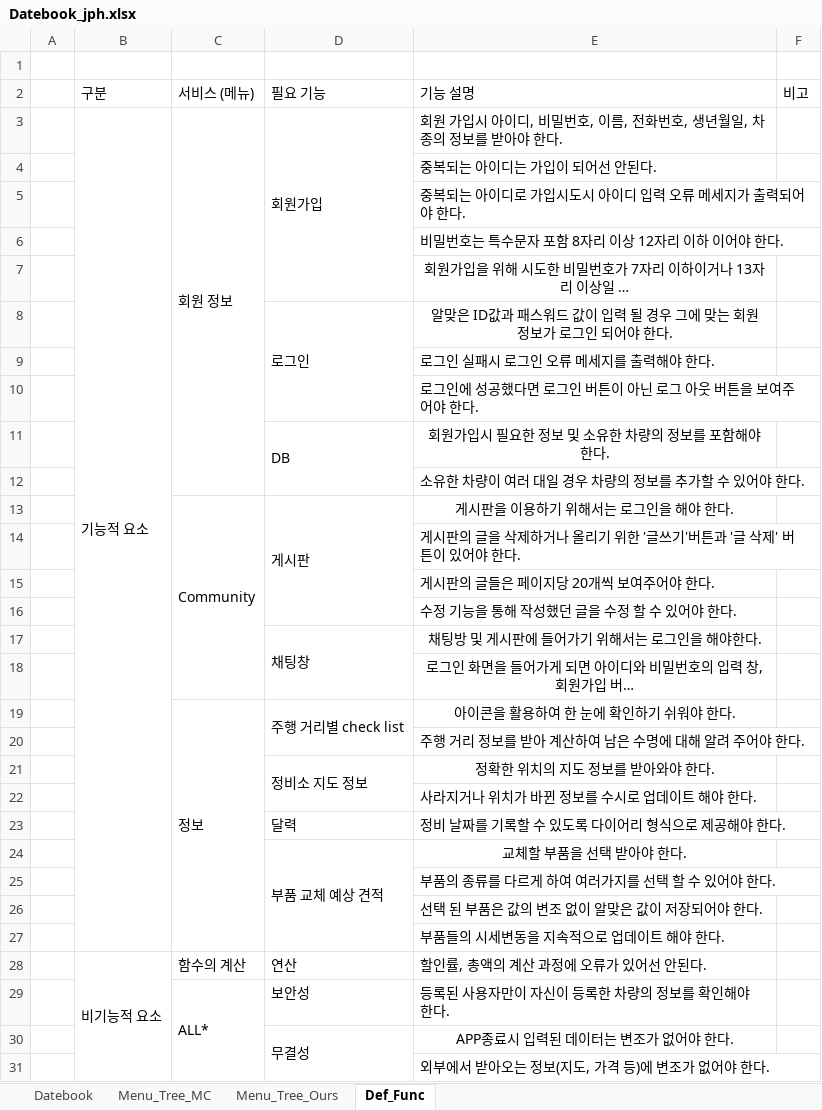
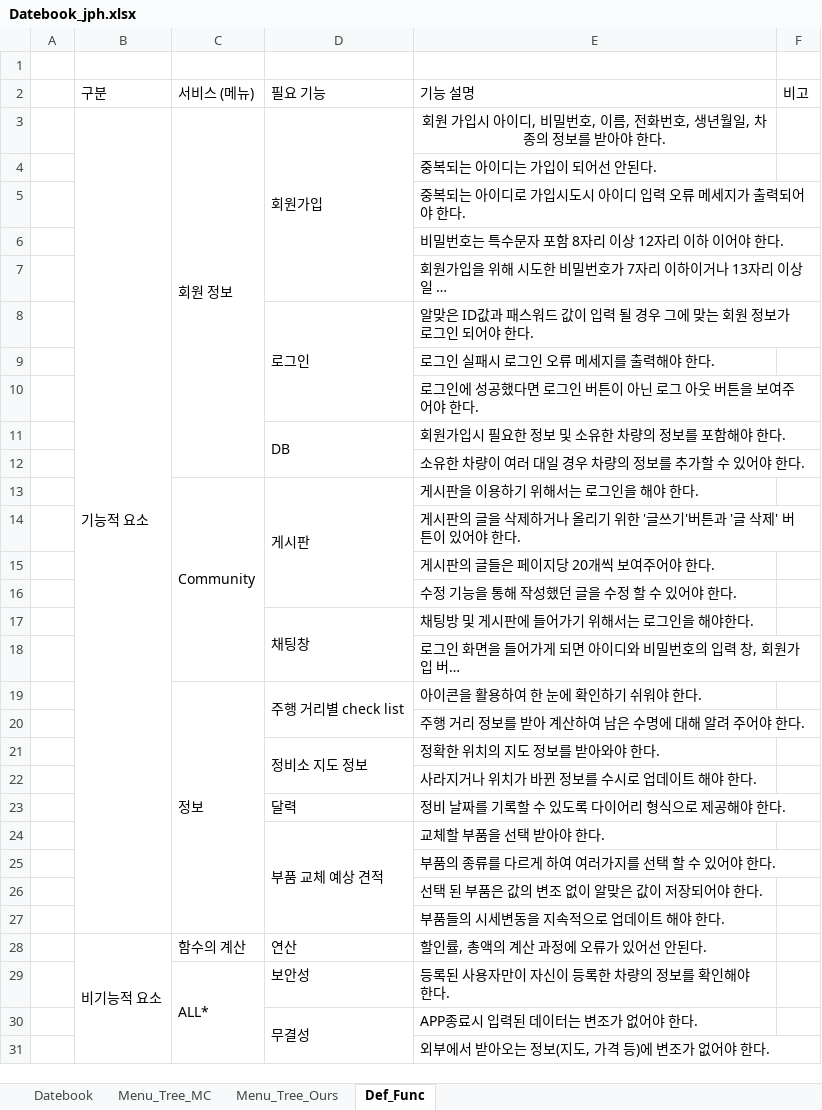
Before and after one commit to ChaeSung-Lee/DJ_InternShip, an Excel workbook: 2021_Summer/jp.hong/Datebook_jph.xlsx, sheet Def_Func, drawn as a sheet; only a part is shown; long unchanged cells end in …; values as stored, in another font and other column widths than the file's, no borders; the diff names each change by its address in the sheet, - before the commit and + after, or states it on an @@ line.

```diff
--- a/2021_Summer/jp.hong/Datebook_jph.xlsx (sheet Def_Func)
+++ b/2021_Summer/jp.hong/Datebook_jph.xlsx (sheet Def_Func)
-E3 alignment: left
+E3 alignment: center
-E7:E8 alignment: center
+E7:E8 alignment: left
-E11 alignment: center
+E11 alignment: left
-E13 alignment: center
+E13 alignment: left
-E17:E19 alignment: center
+E17:E19 alignment: left
-E21 alignment: center
+E21 alignment: left
-E24 alignment: center
+E24 alignment: left
-E30 alignment: center
+E30 alignment: left
```
Also changed, not shown: sheet Datebook, sheet Menu_Tree_Ours, sheet Menu_Tree_MC.
